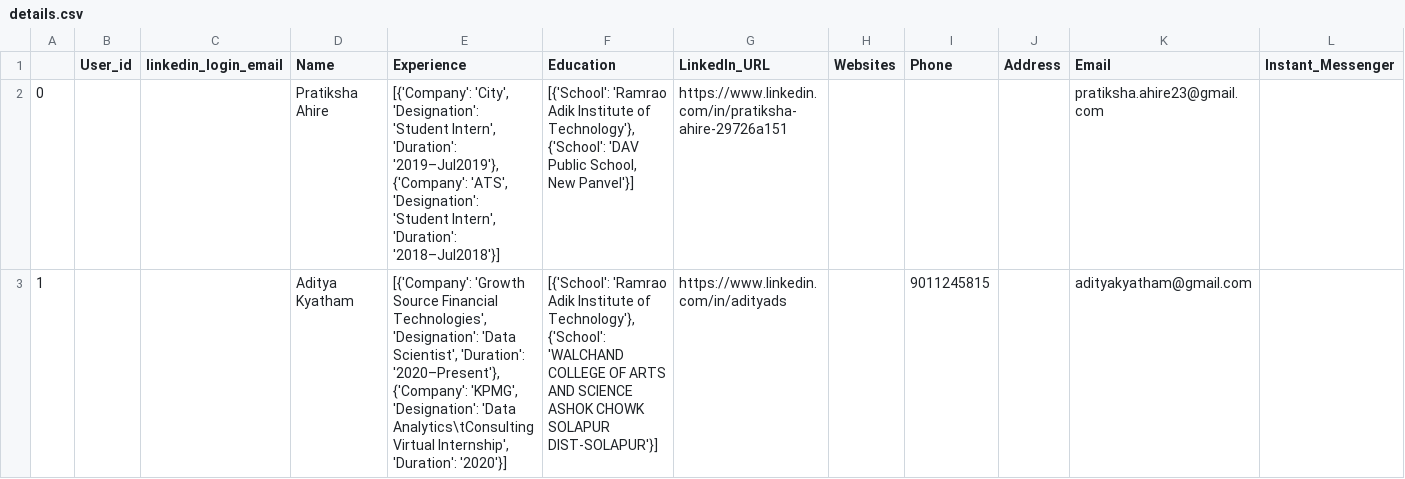
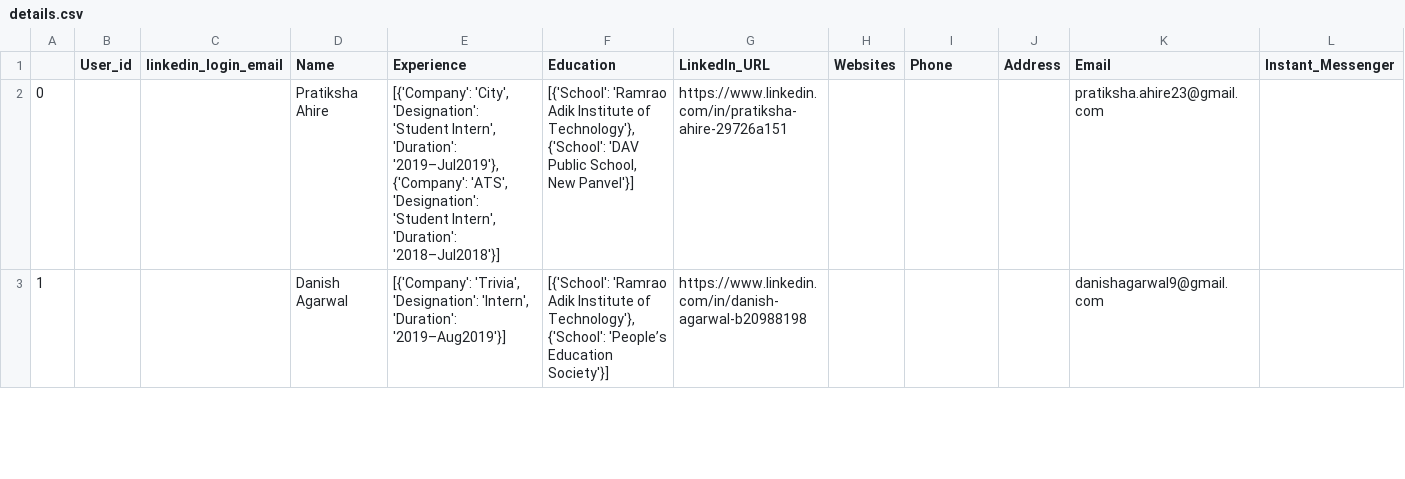
Before and after one commit to chandan5569/data, a CSV file: linkedin_scraper/details.csv, drawn as a sheet; only a part is shown; the diff covers the shown part only; the diff names each change by its address in the sheet, - before the commit and + after, or states it on an @@ line.

Commit message:
Linkedin with docker

```diff
--- a/linkedin_scraper/details.csv
+++ b/linkedin_scraper/details.csv
-D3 (Name): Aditya Kyatham
+D3 (Name): Danish Agarwal
-E3 (Experience): [{'Company': 'Growth Source Financial Technologies', 'Designation': 'Data Scientist', 'Duration': '2020–Present'}, {'Company': 'KPMG', 'Designation': 'Data Analytics\tConsulting Virtual Internship', 'Duration': '2020'}]
+E3 (Experience): [{'Company': 'Trivia', 'Designation': 'Intern', 'Duration': '2019–Aug2019'}]
-F3 (Education): …Technology'}, {'School': 'WALCHAND COLLEGE OF ARTS AND SCIENCE ASHOK CHOWK SOLAPUR DIST-SOLAPUR'}]
+F3 (Education): …Technology'}, {'School': 'People’s Education Society'}]
-G3 (LinkedIn_URL): https://www.linkedin.com/in/adityads
+G3 (LinkedIn_URL): https://www.linkedin.com/in/danish-agarwal-b20988198
-I3 (Phone): 9011245815
+I3 (Phone): (empty)
-K3 (Email): adityakyatham@gmail.com
+K3 (Email): danishagarwal9@gmail.com
```
Also changed, not shown: 56 edited cells elsewhere in this file, 3 other files.
